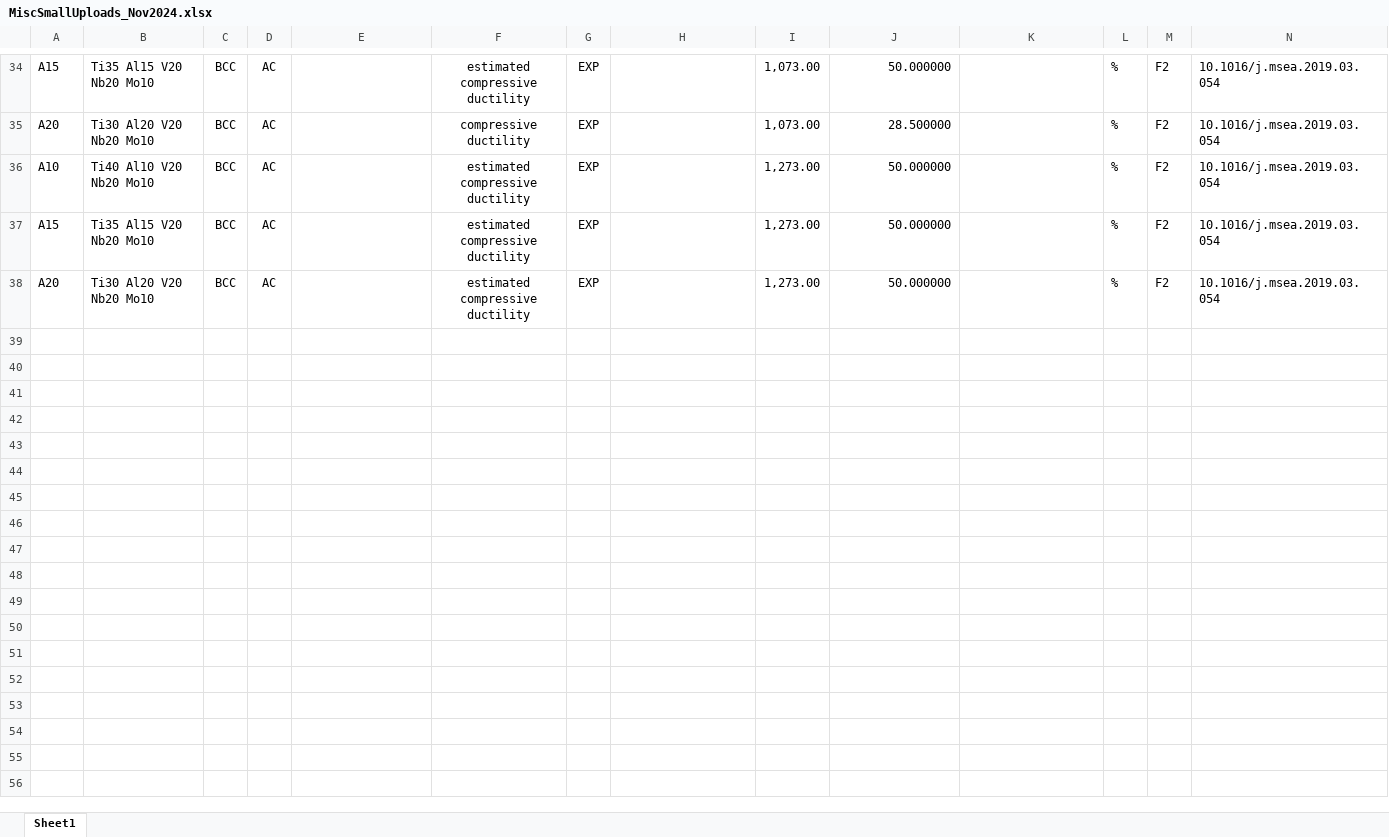
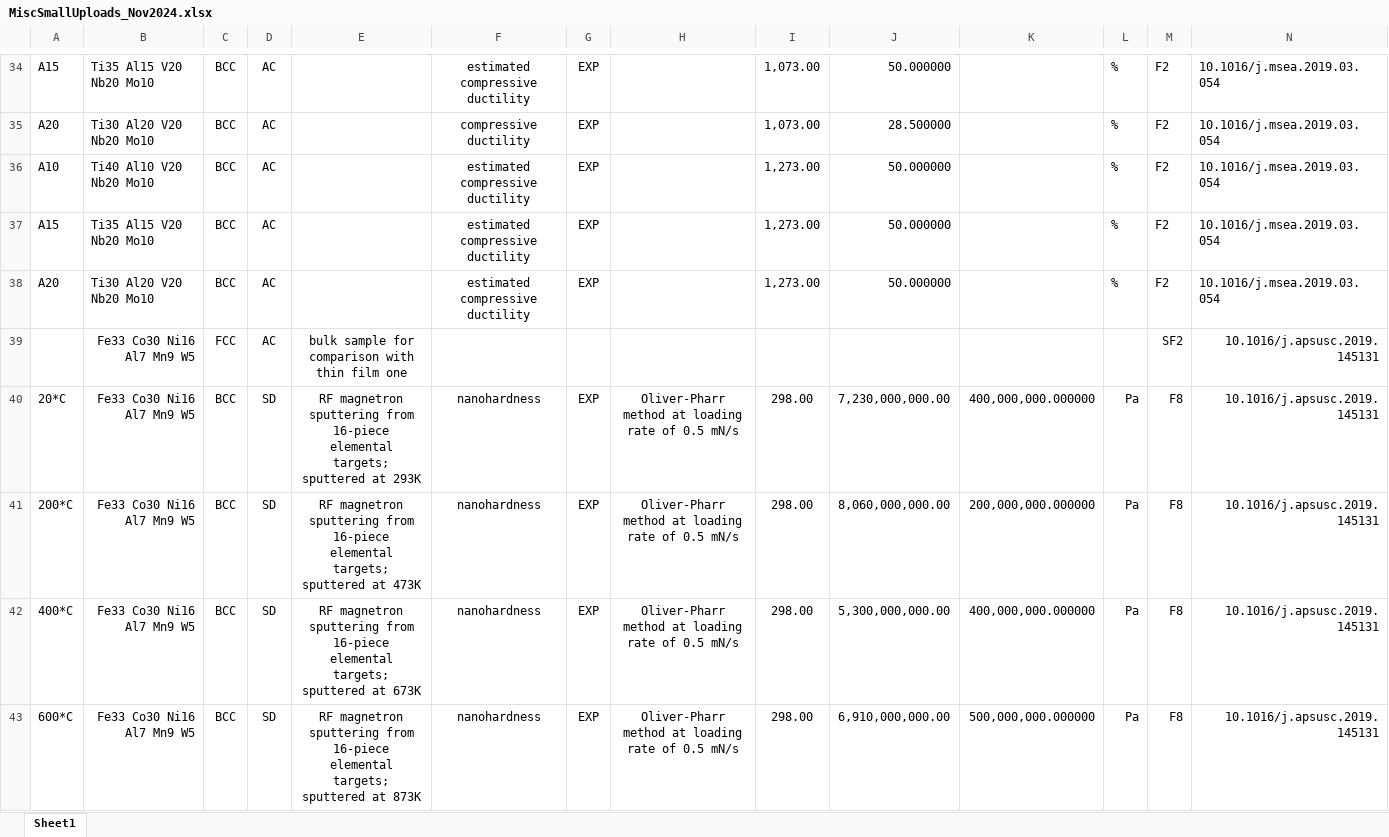
Before and after one commit to amkrajewski/ULTERA-contribute-amkrajewski, an Excel workbook: MiscSmallUploads_Nov2024.xlsx, sheet Sheet1, drawn as a sheet; only a part is shown, gaps mark what is left out; values as stored, in another font and other column widths than the file's, no borders; rows hold the shown columns only; the diff covers the shown part only; the diff names each change by its address in the sheet, - before the commit and + after, or states it on an @@ line.

Commit message:
- extracted data from  `10.1016/j.apsusc.2019.145131 `

```diff
--- a/MiscSmallUploads_Nov2024.xlsx (sheet Sheet1)
+++ b/MiscSmallUploads_Nov2024.xlsx (sheet Sheet1)
+row 39:  | Fe33 Co30 Ni16 Al7 Mn9 W5 | FCC | AC | bulk sample for comparison with thin film one |  |  |  |  |  |  |  | SF2 | 10.1016/j.apsusc.2019.145131
+row 40: 20*C | Fe33 Co30 Ni16 Al7 Mn9 W5 | BCC | SD | RF magnetron sputtering from 16-piece elemental targets; sputtered at 293K | nanohardness | EXP | Oliver-Pharr method at loading rate of 0.5 mN/s | 298.00 | 7,230,000,000.00 | 400,000,000.000000 | Pa | F8 | 10.1016/j.apsusc.2019.145131
+row 41: 200*C | Fe33 Co30 Ni16 Al7 Mn9 W5 | BCC | SD | RF magnetron sputtering from 16-piece elemental targets; sputtered at 473K | nanohardness | EXP | Oliver-Pharr method at loading rate of 0.5 mN/s | 298.00 | 8,060,000,000.00 | 200,000,000.000000 | Pa | F8 | 10.1016/j.apsusc.2019.145131
+row 42: 400*C | Fe33 Co30 Ni16 Al7 Mn9 W5 | BCC | SD | RF magnetron sputtering from 16-piece elemental targets; sputtered at 673K | nanohardness | EXP | Oliver-Pharr method at loading rate of 0.5 mN/s | 298.00 | 5,300,000,000.00 | 400,000,000.000000 | Pa | F8 | 10.1016/j.apsusc.2019.145131
+row 43: 600*C | Fe33 Co30 Ni16 Al7 Mn9 W5 | BCC | SD | RF magnetron sputtering from 16-piece elemental targets; sputtered at 873K | nanohardness | EXP | Oliver-Pharr method at loading rate of 0.5 mN/s | 298.00 | 6,910,000,000.00 | 500,000,000.000000 | Pa | F8 | 10.1016/j.apsusc.2019.145131
```
Also changed, not shown: 12 added rows elsewhere in this sheet.
